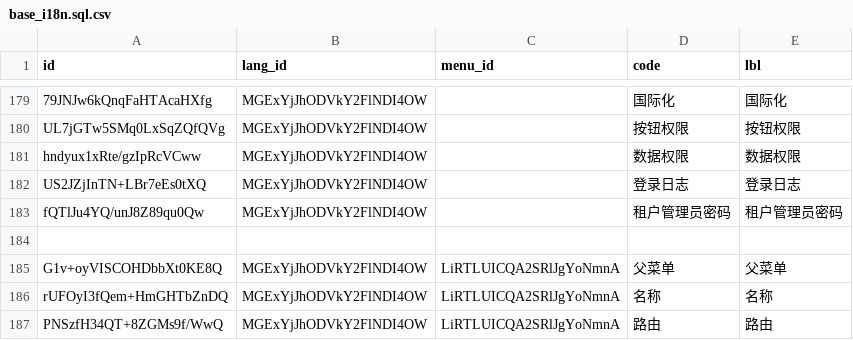
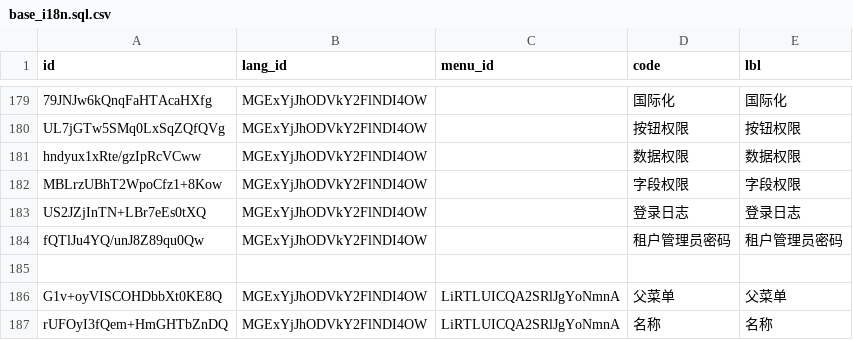
Before and after one commit to shakesoft/nest, a CSV file: codegen/src/tables/base/base_i18n.sql.csv, drawn as a sheet; only a part is shown, gaps mark what is left out; the shorter side is filled out with more unchanged rows; the diff names each change by its address in the sheet, - before the commit and + after, or states it on an @@ line.

```diff
--- a/codegen/src/tables/base/base_i18n.sql.csv
+++ b/codegen/src/tables/base/base_i18n.sql.csv
+row 182: MBLrzUBhT2WpoCfz1+8Kow | MGExYjJhODVkY2FlNDI4OW |  | 字段权限 | 字段权限
```
Also changed, not shown: codegen/src/tables/base/base_i18n.en-US.sql.csv, codegen/src/tables/base/base_menu.sql.csv, 4 other files.
